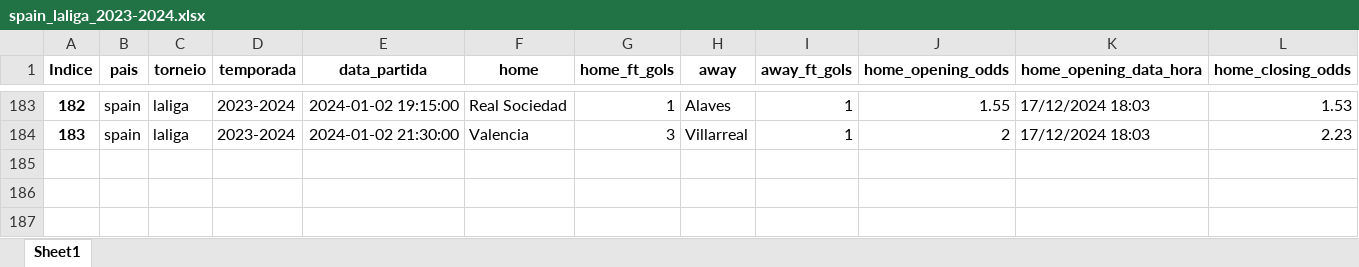
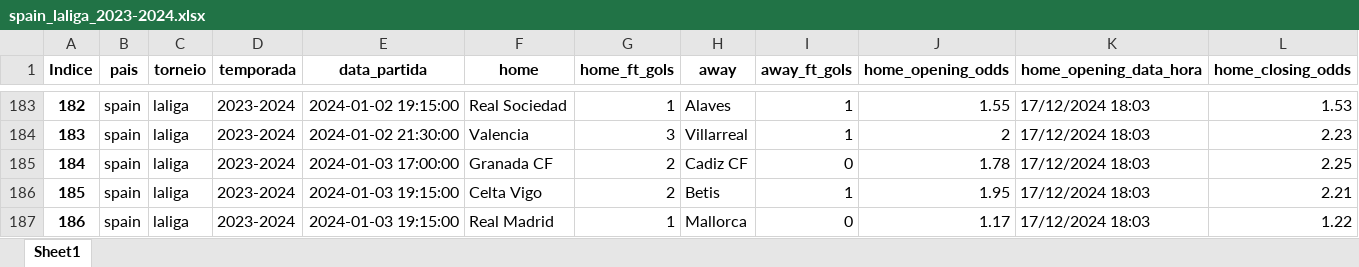
Before and after one commit to tarciziojrdf/poco, an Excel workbook: 2023/spain_laliga_2023-2024.xlsx, sheet Sheet1, drawn as a sheet; only a part is shown, gaps mark what is left out; values as stored, in another font and other column widths than the file's, no borders; rows hold the shown columns only; the diff names each change by its address in the sheet, - before the commit and + after, or states it on an @@ line.

```diff
--- a/2023/spain_laliga_2023-2024.xlsx (sheet Sheet1)
+++ b/2023/spain_laliga_2023-2024.xlsx (sheet Sheet1)
+row 185: 184 | spain | laliga | 2023-2024 | 2024-01-03 17:00:00 | Granada CF | 2 | Cadiz CF | 0 | 1.78 | 17/12/2024 18:03 | 2.25
+row 186: 185 | spain | laliga | 2023-2024 | 2024-01-03 19:15:00 | Celta Vigo | 2 | Betis | 1 | 1.95 | 17/12/2024 18:03 | 2.21
+row 187: 186 | spain | laliga | 2023-2024 | 2024-01-03 19:15:00 | Real Madrid | 1 | Mallorca | 0 | 1.17 | 17/12/2024 18:03 | 1.22
```
Also changed, not shown: 2023/israel_ligat-ha-al_2023-2024.xlsx, 2023/kuwait_premier-league_2023-2024.xlsx, 4 other files.
